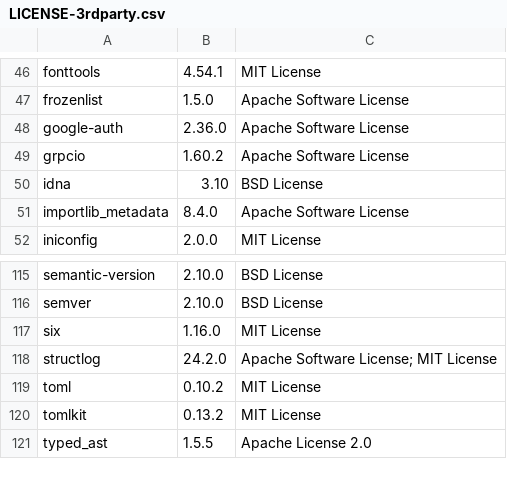
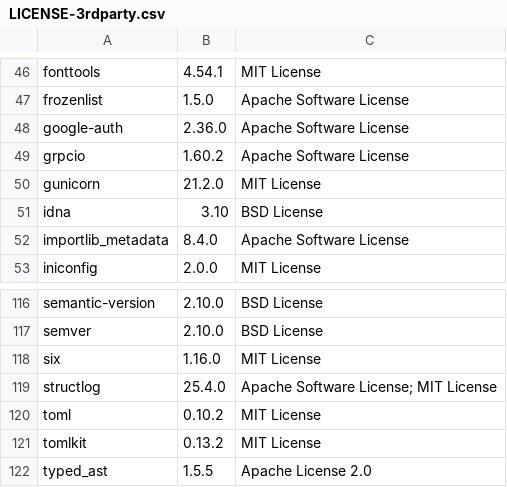
Before and after one commit to DataDog/serverless-gcp-sample-apps, a CSV file: cloud-run/in-process/python/LICENSE-3rdparty.csv, drawn as a sheet; only a part is shown, gaps mark what is left out.

```diff
--- a/cloud-run/in-process/python/LICENSE-3rdparty.csv
+++ b/cloud-run/in-process/python/LICENSE-3rdparty.csv
@@ -49,2 +49,3 @@
 "grpcio","1.60.2","Apache Software License"
+"gunicorn","21.2.0","MIT License"
 "idna","3.10","BSD License"
@@ -117,3 +118,3 @@
 "six","1.16.0","MIT License"
-"structlog","24.2.0","Apache Software License; MIT License"
+"structlog","25.4.0","Apache Software License; MIT License"
 "toml","0.10.2","MIT License"
```
Also changed, not shown: cloud-run/sidecar/python/LICENSE-3rdparty.csv.
